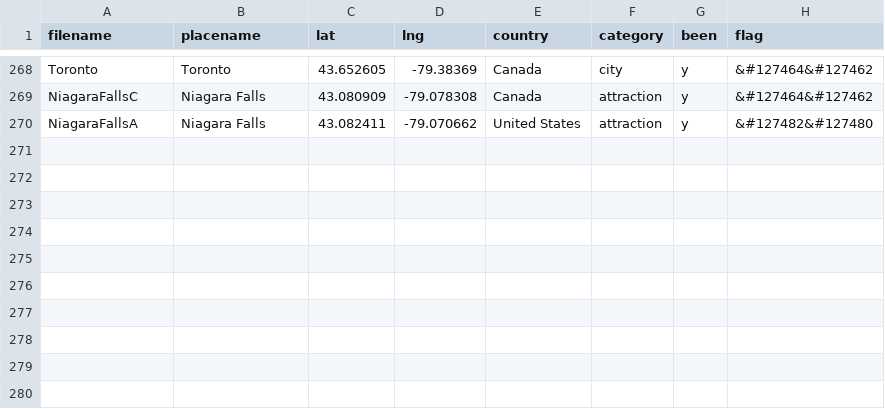
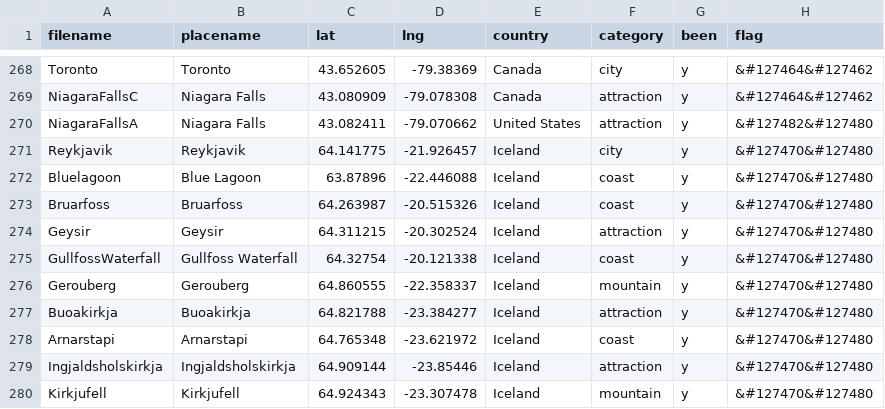
Before and after one commit to ChJL/PopUp-Cities-I-Went, a CSV file: data/default.csv, drawn as a sheet; only a part is shown, gaps mark what is left out.

Commit message:
Add Iceland

```diff
--- a/data/default.csv
+++ b/data/default.csv
@@ -270 +270,11 @@ NiagaraFallsC,Niagara Falls,43.080909,-79.078308,Canada,attraction,y,&#127464&#1
 NiagaraFallsA,Niagara Falls,43.082411,-79.070662,United States,attraction,y,&#127482&#127480
+Reykjavik,Reykjavik,64.141775,-21.926457,Iceland,city,y,&#127470&#127480
+Bluelagoon,Blue Lagoon,63.87896,-22.446088,Iceland,coast,y,&#127470&#127480
+Bruarfoss,Bruarfoss,64.263987,-20.515326,Iceland,coast,y,&#127470&#127480
+Geysir,Geysir,64.311215,-20.302524,Iceland,attraction,y,&#127470&#127480
+GullfossWaterfall,Gullfoss Waterfall,64.32754,-20.121338,Iceland,coast,y,&#127470&#127480
+Gerouberg,Gerouberg,64.860555,-22.358337,Iceland,mountain,y,&#127470&#127480
+Buoakirkja,Buoakirkja,64.821788,-23.384277,Iceland,attraction,y,&#127470&#127480
+Arnarstapi,Arnarstapi,64.765348,-23.621972,Iceland,coast,y,&#127470&#127480
+Ingjaldsholskirkja,Ingjaldsholskirkja,64.909144,-23.85446,Iceland,attraction,y,&#127470&#127480
+Kirkjufell,Kirkjufell,64.924343,-23.307478,Iceland,mountain,y,&#127470&#127480
```
Also changed, not shown: 10 other files.
